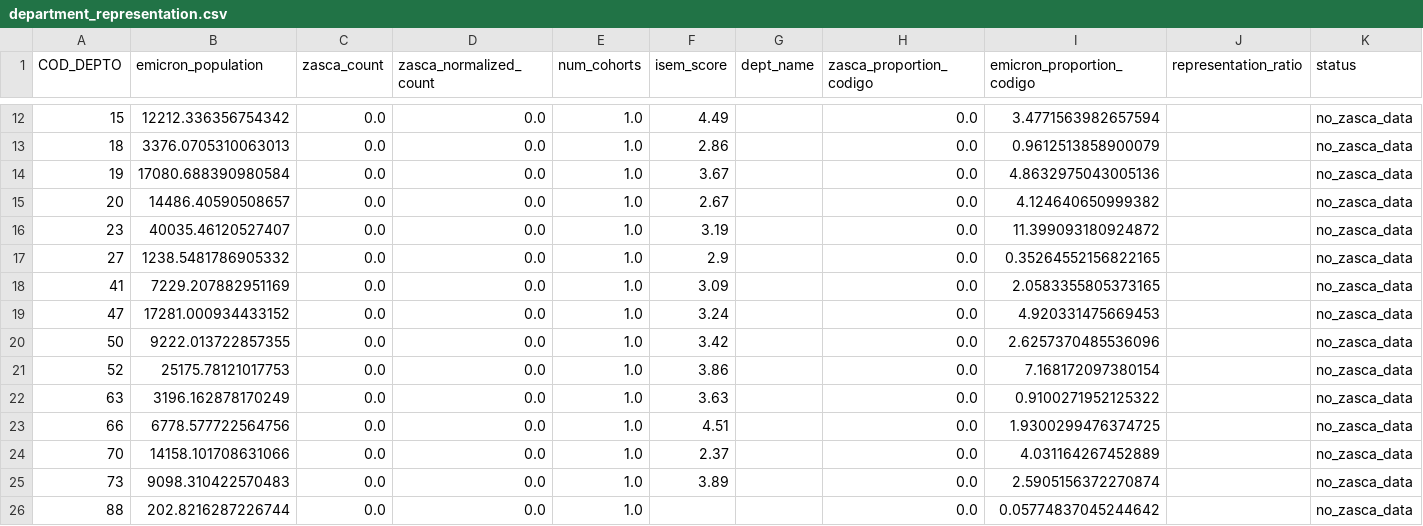
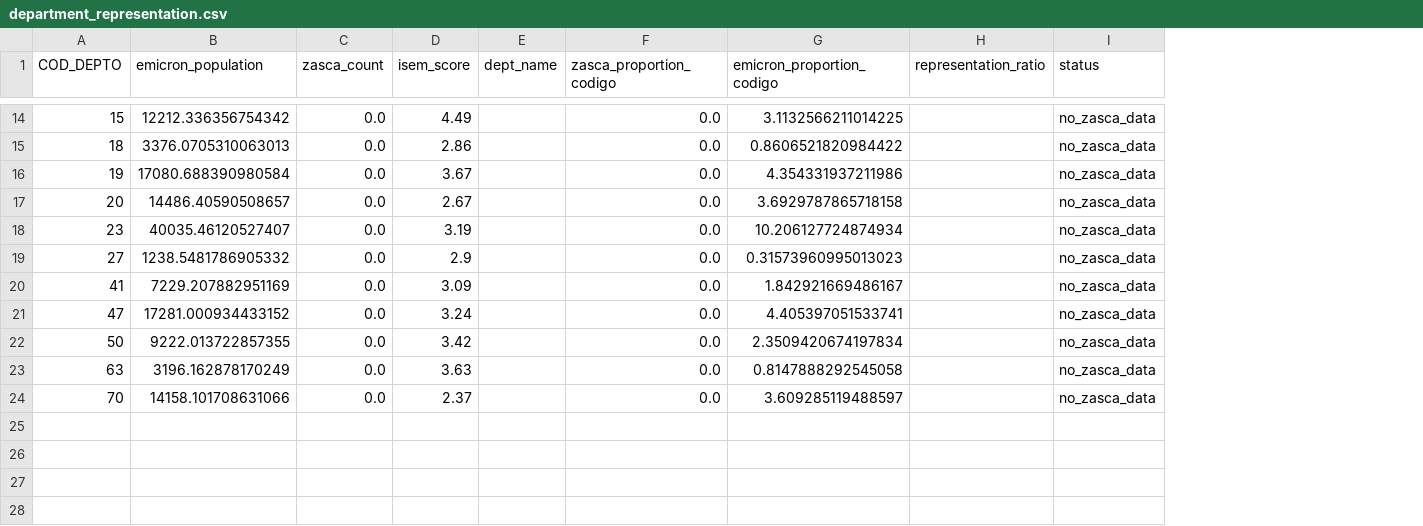
Before and after one commit to innovation-growth-lab/innpulsa-analisis-exploracion, a CSV file: data/02_processed/descriptive/manufactura/department_representation.csv, drawn as a sheet; only a part is shown, gaps mark what is left out; removed rows and columns are numbered as before the commit, all else as after; the diff covers the shown part only; the diff names each change by its address in the sheet, - before the commit and + after, or states it on an @@ line.

```diff
--- a/data/02_processed/descriptive/manufactura/department_representation.csv
+++ b/data/02_processed/descriptive/manufactura/department_representation.csv
-column D (zasca_normalized_count), rows 12-20: all 0.0; row 22: 0.0; row 24: 0.0
-column E (num_cohorts), rows 12-20: all 1.0; row 22: 1.0; row 24: 1.0
-G14 (emicron_proportion_codigo): 3.4771563982657594
+G14 (emicron_proportion_codigo): 3.1132566211014225
-G15 (emicron_proportion_codigo): 0.9612513858900079
+G15 (emicron_proportion_codigo): 0.8606521820984422
-G16 (emicron_proportion_codigo): 4.8632975043005136
+G16 (emicron_proportion_codigo): 4.354331937211986
-G17 (emicron_proportion_codigo): 4.124640650999382
+G17 (emicron_proportion_codigo): 3.6929787865718158
-G18 (emicron_proportion_codigo): 11.399093180924872
+G18 (emicron_proportion_codigo): 10.206127724874934
-G19 (emicron_proportion_codigo): 0.35264552156822165
+G19 (emicron_proportion_codigo): 0.31573960995013023
-G20 (emicron_proportion_codigo): 2.0583355805373165
+G20 (emicron_proportion_codigo): 1.842921669486167
-G21 (emicron_proportion_codigo): 4.920331475669453
+G21 (emicron_proportion_codigo): 4.405397051533741
-G22 (emicron_proportion_codigo): 2.6257370485536096
+G22 (emicron_proportion_codigo): 2.3509420674197834
-row 21: 52 | 25175.78121017753 | 0.0 | 0.0 | 1.0 | 3.86 |  | 0.0 | 7.168172097380154 |  | no_zasca_data
-G23 (emicron_proportion_codigo): 0.9100271952125322
+G23 (emicron_proportion_codigo): 0.8147888292545058
-row 23: 66 | 6778.577722564756 | 0.0 | 0.0 | 1.0 | 4.51 |  | 0.0 | 1.9300299476374725 |  | no_zasca_data
-G24 (emicron_proportion_codigo): 4.031164267452889
+G24 (emicron_proportion_codigo): 3.609285119488597
-row 25: 73 | 9098.310422570483 | 0.0 | 0.0 | 1.0 | 3.89 |  | 0.0 | 2.5905156372270874 |  | no_zasca_data
-row 26: 88 | 202.8216287226744 | 0.0 | 0.0 | 1.0 |  |  | 0.0 | 0.05774837045244642 |  | no_zasca_data
```
Also changed, not shown: 7 added rows, 5 removed rows and 20 edited cells elsewhere in this file, data/02_processed/descriptive/manufactura/age_distribution.csv, data/02_processed/descriptive/manufactura/employment.csv, 16 other files.
